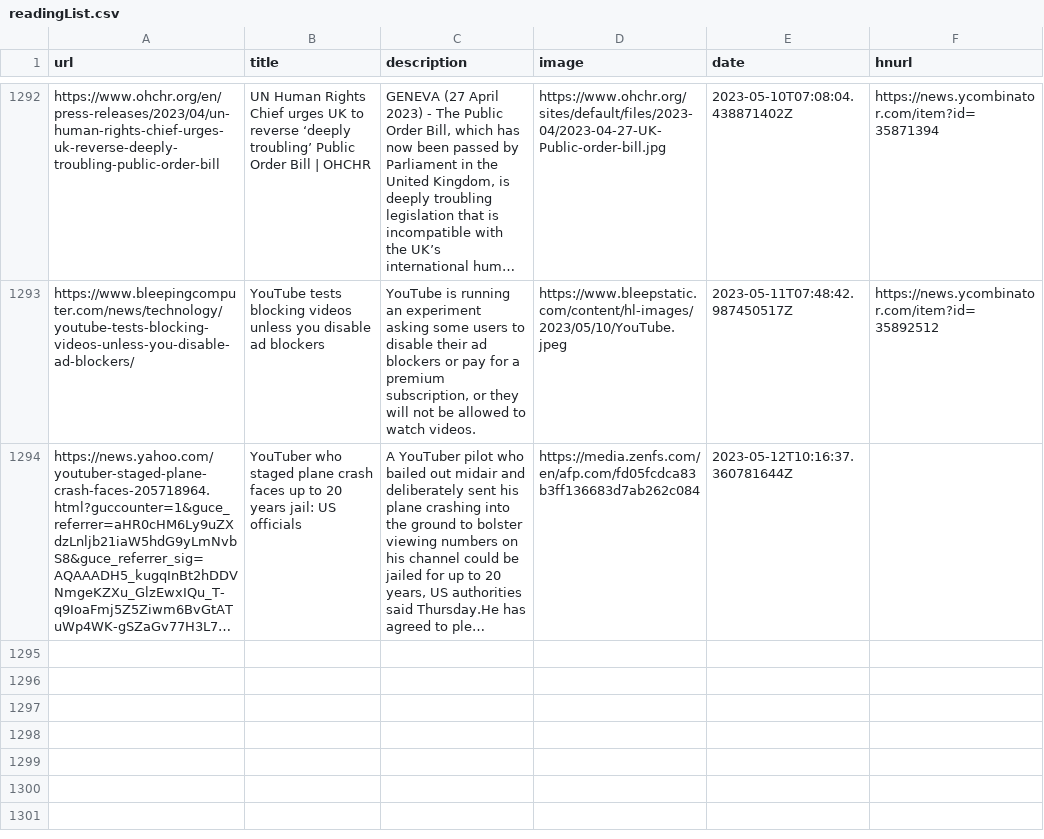
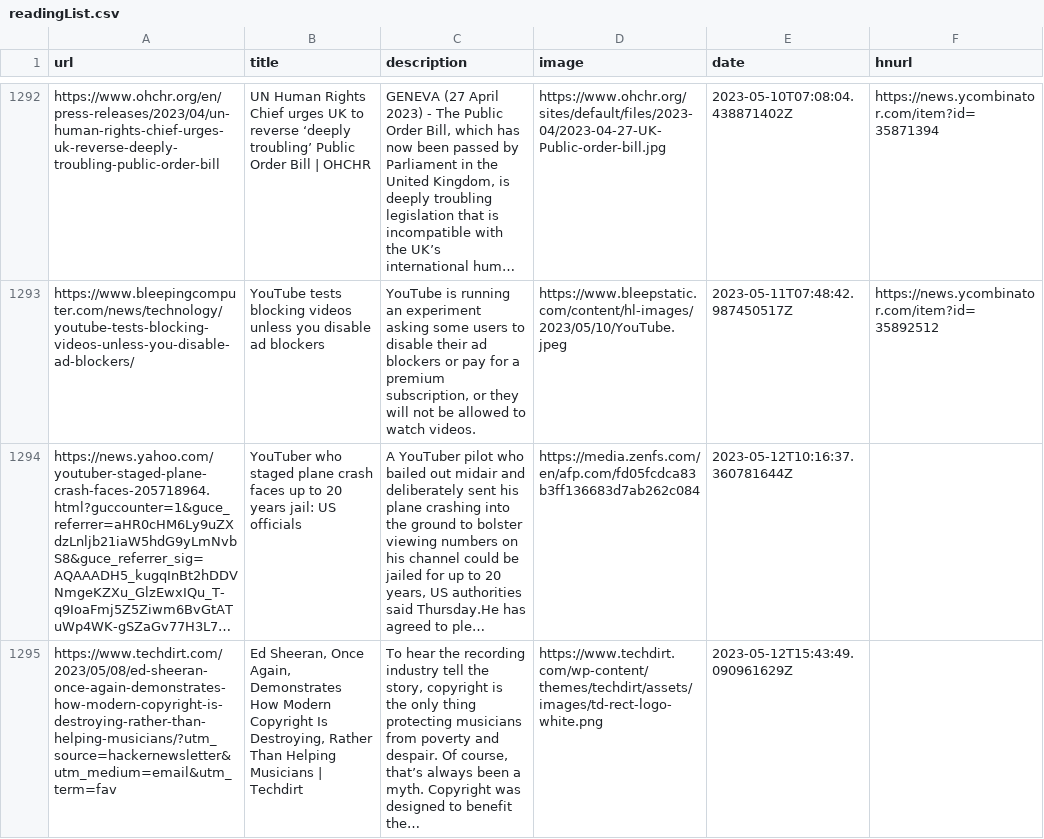
Before and after one commit to codemicro/readingList, a CSV file: readingList.csv, drawn as a sheet; only a part is shown, gaps mark what is left out; long unchanged cells end in …; the diff names each change by its address in the sheet, - before the commit and + after, or states it on an @@ line.

Commit message:
Automated reading list update on Fri May 12 15:43:49 UTC 2023

```diff
--- a/readingList.csv
+++ b/readingList.csv
+row 1295: https://www.techdirt.com/2023/05/08/ed-sheeran-once-again-demonstrates-how-modern-copyright-is-destroying-rather-than-helping-musicians/?utm_source=hackernewsletter&utm_medium=email&utm_term=fav | Ed Sheeran, Once Again, Demonstrates How Modern Copyright Is Destroying, Rather Than Helping Musicians | Techdirt | To hear the recording industry tell the story, copyright is the only thing protecting musicians from poverty and despair. Of course, that’s always been a myth. Copyright was designed to benefit the… | https://www.techdirt.com/wp-content/themes/techdirt/assets/images/td-rect-logo-white.png | 2023-05-12T15:43:49.090961629Z
```
